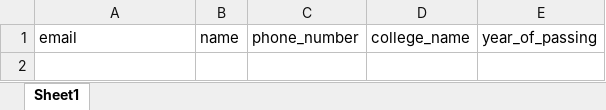
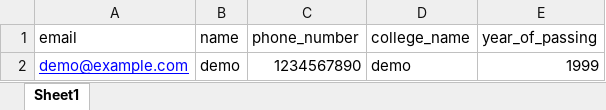
Before and after one commit to HMcodeLab/assessment-admin, an Excel workbook: public/CandidatesForAssessment.xlsx, sheet Sheet1, drawn as a sheet; values as stored, in another font and other column widths than the file's, no borders; the diff names each change by its address in the sheet, - before the commit and + after, or states it on an @@ line.

Commit message:
edit profile,single candidate, download mail students,submission time,etc

```diff
--- a/public/CandidatesForAssessment.xlsx (sheet Sheet1)
+++ b/public/CandidatesForAssessment.xlsx (sheet Sheet1)
+row 2: demo@example.com | demo | 1234567890 | demo | 1999
```
Also changed, not shown: 12 other files.
